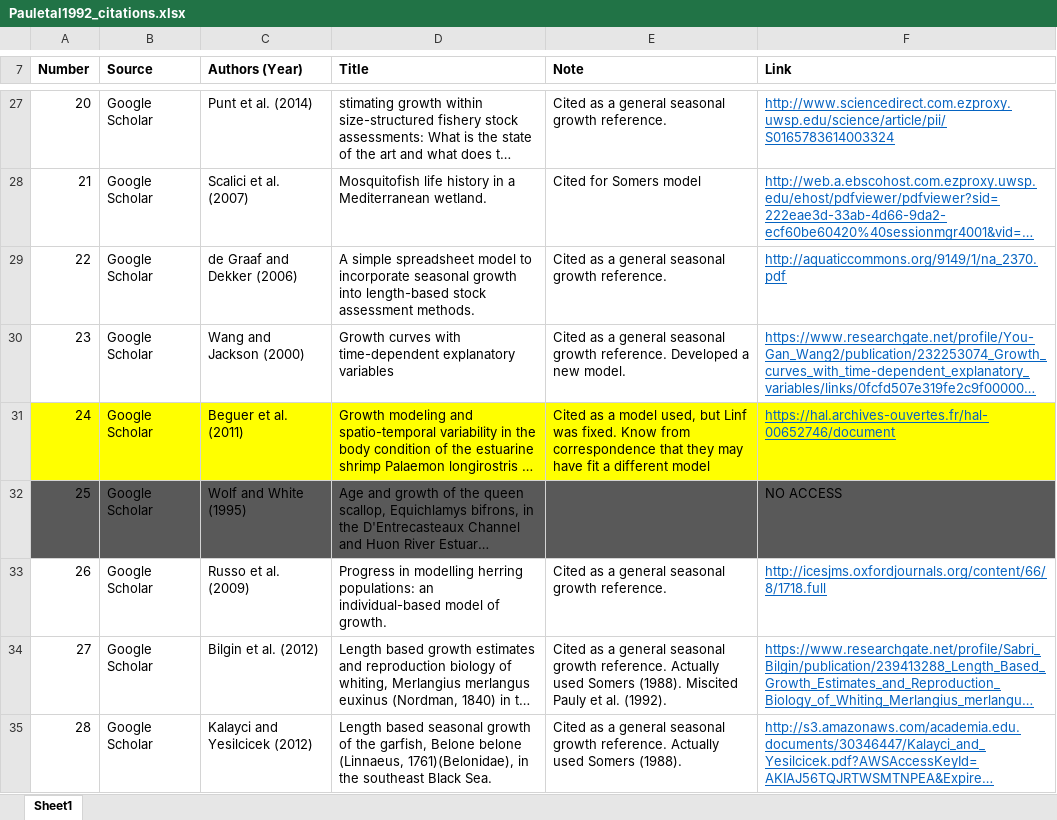
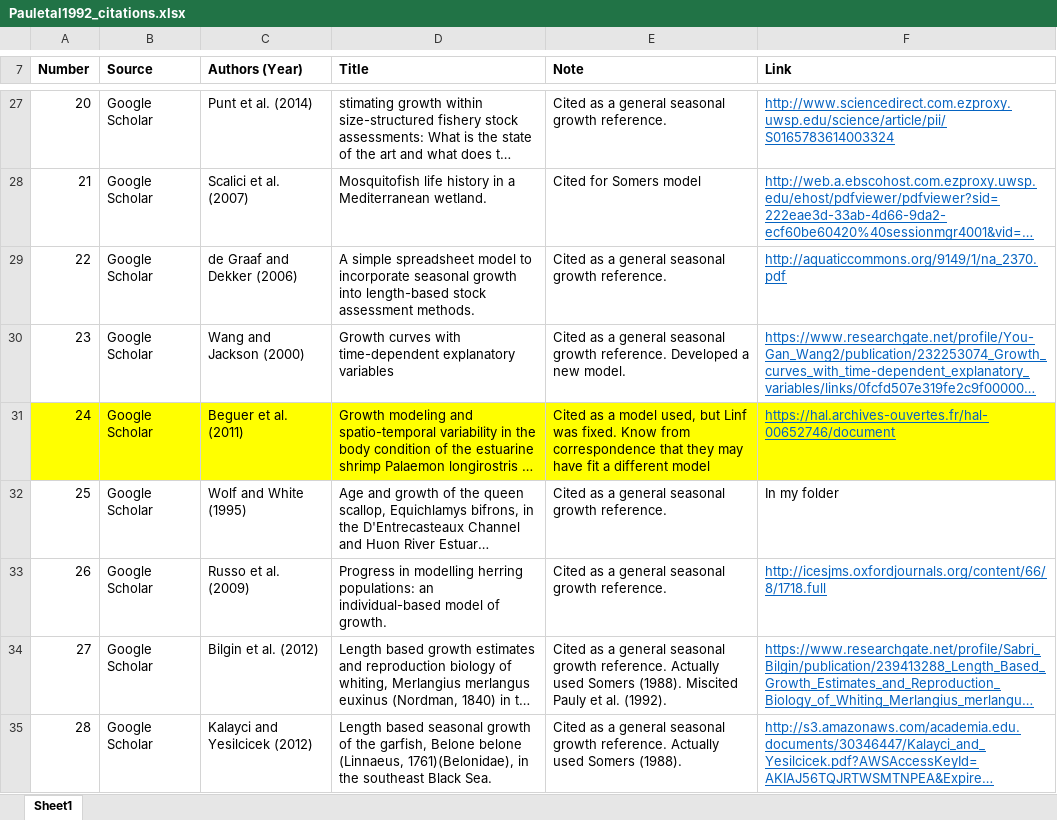
Before and after one commit to droglenc/SeasonalGrowth, an Excel workbook: data/Pauletal1992_citations.xlsx, sheet Sheet1, drawn as a sheet; only a part is shown, gaps mark what is left out; long unchanged cells end in …; values as stored, in another font and other column widths than the file's, no borders; the diff covers the shown part only; the diff names each change by its address in the sheet, - before the commit and + after, or states it on an @@ line.

Commit message:
Updated Pauly et al citations analysis

```diff
--- a/data/Pauletal1992_citations.xlsx (sheet Sheet1)
+++ b/data/Pauletal1992_citations.xlsx (sheet Sheet1)
-A32:F32 fill: #595959
+A32:F32 fill: none
-E32 (Note): (empty)
+E32 (Note): Cited as a general seasonal growth reference.
-F32 (Link): NO ACCESS
+F32 (Link): In my folder
```
Also changed, not shown: 6 edited cells and cell formats elsewhere in this sheet, 2 other files.
